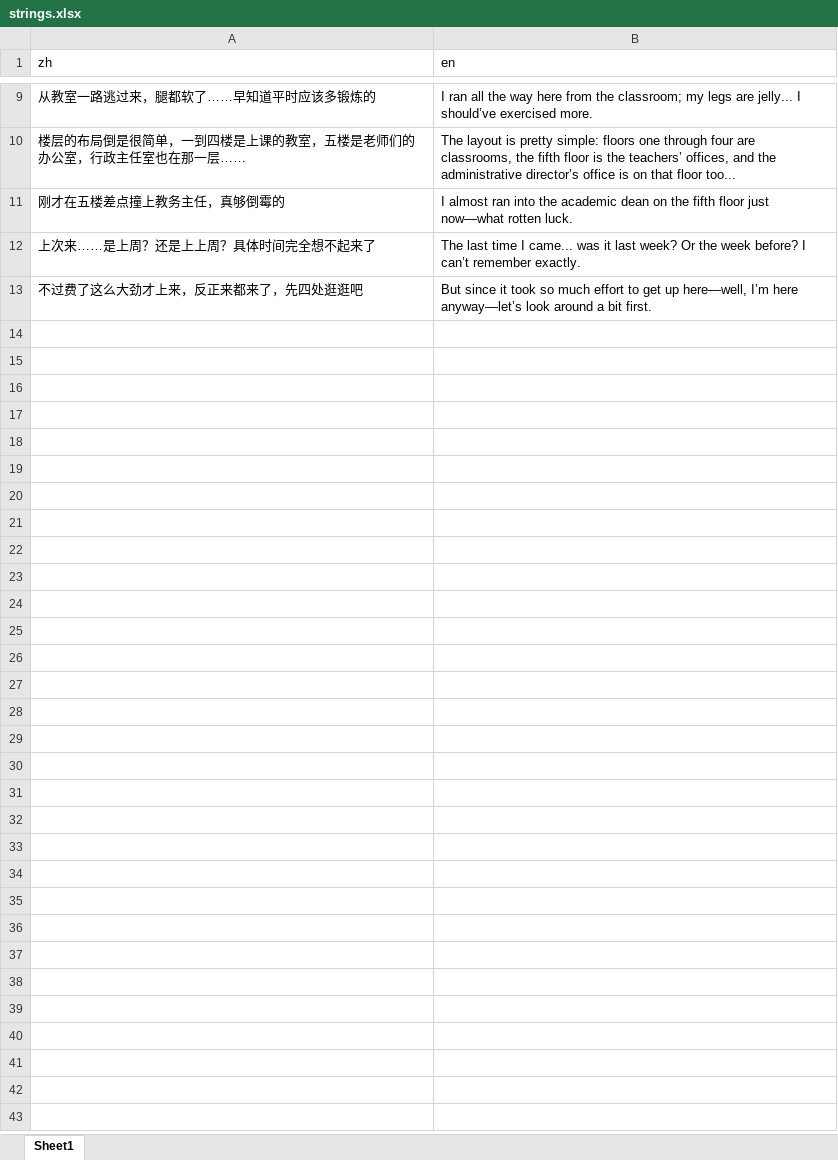
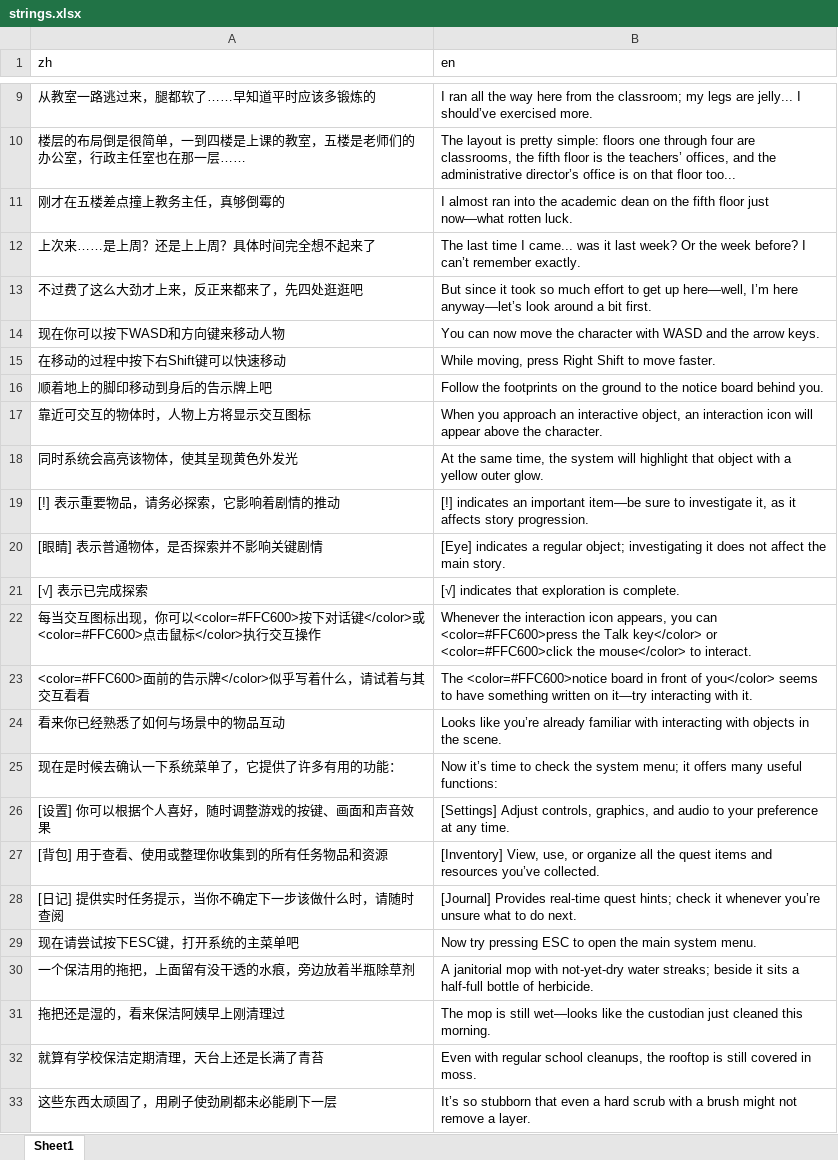
Before and after one commit to 0FFMIND/FYP, an Excel workbook: Assets/StreamingAssets/Localization/1-Scene-Main/strings.xlsx, sheet Sheet1, drawn as a sheet; only a part is shown, gaps mark what is left out; values as stored, in another font and other column widths than the file's, no borders; the diff names each change by its address in the sheet, - before the commit and + after, or states it on an @@ line.

```diff
--- a/Assets/StreamingAssets/Localization/1-Scene-Main/strings.xlsx (sheet Sheet1)
+++ b/Assets/StreamingAssets/Localization/1-Scene-Main/strings.xlsx (sheet Sheet1)
+row 14: 现在你可以按下WASD和方向键来移动人物 | You can now move the character with WASD and the arrow keys.
+row 15: 在移动的过程中按下右Shift键可以快速移动 | While moving, press Right Shift to move faster.
+row 16: 顺着地上的脚印移动到身后的告示牌上吧 | Follow the footprints on the ground to the notice board behind you.
+row 17: 靠近可交互的物体时，人物上方将显示交互图标 | When you approach an interactive object, an interaction icon will appear above the character.
+row 18: 同时系统会高亮该物体，使其呈现黄色外发光 | At the same time, the system will highlight that object with a yellow outer glow.
+row 19: [!] 表示重要物品，请务必探索，它影响着剧情的推动 | [!] indicates an important item—be sure to investigate it, as it affects story progression.
+row 20: [眼睛] 表示普通物体，是否探索并不影响关键剧情 | [Eye] indicates a regular object; investigating it does not affect the main story.
+row 21: [√] 表示已完成探索 | [√] indicates that exploration is complete.
+row 22: 每当交互图标出现，你可以<color=#FFC600>按下对话键</color>或<color=#FFC600>点击鼠标</color>执行交互操作 | Whenever the interaction icon appears, you can <color=#FFC600>press the Talk key</color> or <color=#FFC600>click the mouse</color> to interact.
+row 23: <color=#FFC600>面前的告示牌</color>似乎写着什么，请试着与其交互看看 | The <color=#FFC600>notice board in front of you</color> seems to have something written on it—try interacting with it.
+row 24: 看来你已经熟悉了如何与场景中的物品互动 | Looks like you’re already familiar with interacting with objects in the scene.
+row 25: 现在是时候去确认一下系统菜单了，它提供了许多有用的功能： | Now it’s time to check the system menu; it offers many useful functions:
+row 26: [设置] 你可以根据个人喜好，随时调整游戏的按键、画面和声音效果 | [Settings] Adjust controls, graphics, and audio to your preference at any time.
+row 27: [背包] 用于查看、使用或整理你收集到的所有任务物品和资源 | [Inventory] View, use, or organize all the quest items and resources you’ve collected.
+row 28: [日记] 提供实时任务提示，当你不确定下一步该做什么时，请随时查阅 | [Journal] Provides real-time quest hints; check it whenever you’re unsure what to do next.
+row 29: 现在请尝试按下ESC键，打开系统的主菜单吧 | Now try pressing ESC to open the main system menu.
+row 30: 一个保洁用的拖把，上面留有没干透的水痕，旁边放着半瓶除草剂 | A janitorial mop with not-yet-dry water streaks; beside it sits a half-full bottle of herbicide.
+row 31: 拖把还是湿的，看来保洁阿姨早上刚清理过 | The mop is still wet—looks like the custodian just cleaned this morning.
+row 32: 就算有学校保洁定期清理，天台上还是长满了青苔 | Even with regular school cleanups, the rooftop is still covered in moss.
+row 33: 这些东西太顽固了，用刷子使劲刷都未必能刷下一层 | It’s so stubborn that even a hard scrub with a brush might not remove a layer.
```
Also changed, not shown: 28 other files.
